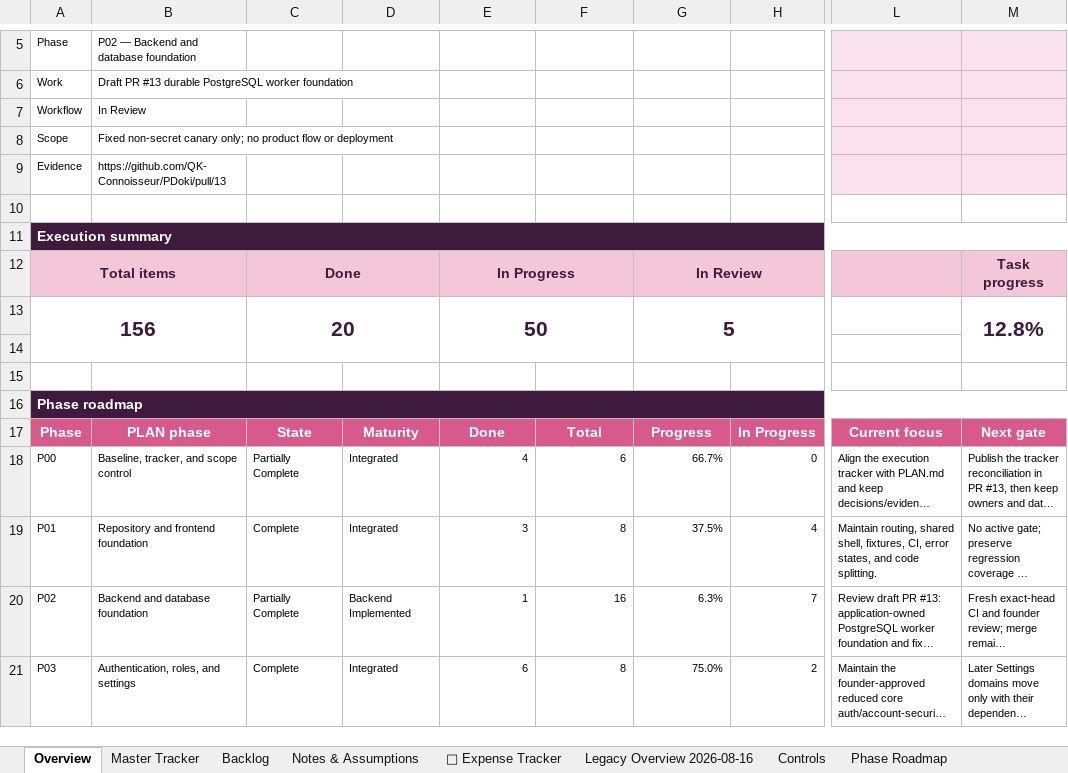
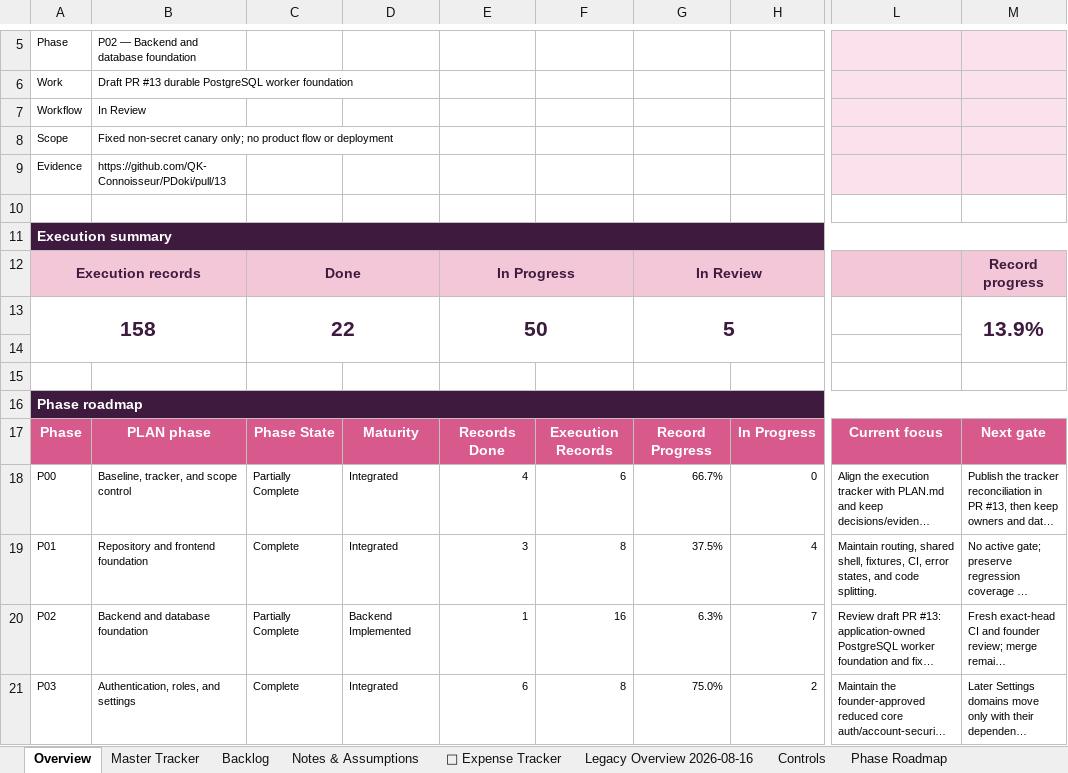
Before and after one commit to QK-Connoisseur/PDoki, an Excel workbook: docs/product/Pumdoki_MasterTracker_V4.xlsx, sheet Overview, drawn as a sheet; only a part is shown, gaps mark what is left out; long unchanged cells end in …; values as stored, in another font and other column widths than the file's, no borders; the diff covers the shown part only; the diff names each change by its address in the sheet, - before the commit and + after, or states it on an @@ line.

Commit message:
docs: improve tracker clarity and phase evidence

```diff
--- a/docs/product/Pumdoki_MasterTracker_V4.xlsx (sheet Overview)
+++ b/docs/product/Pumdoki_MasterTracker_V4.xlsx (sheet Overview)
-A12: Total items
+A12: Execution records
-M12: Task progress
+M12: Record progress
-A13: 156
+A13: 158
-C13: 20
+C13: 22
-M13: 12.8%
+M13: 13.9%
-C17: State
+C17: Phase State
-E17: Done
+E17: Records Done
-F17: Total
+F17: Execution Records
-G17: Progress
+G17: Record Progress
```
Also changed, not shown: 10 edited cells elsewhere in this sheet, sheet Delivery Tracker, sheet Controls, sheet Phase Roadmap, sheet Notes & Assumptions, sheet Legacy Overview 2026-08-16, other sheet tabs.
